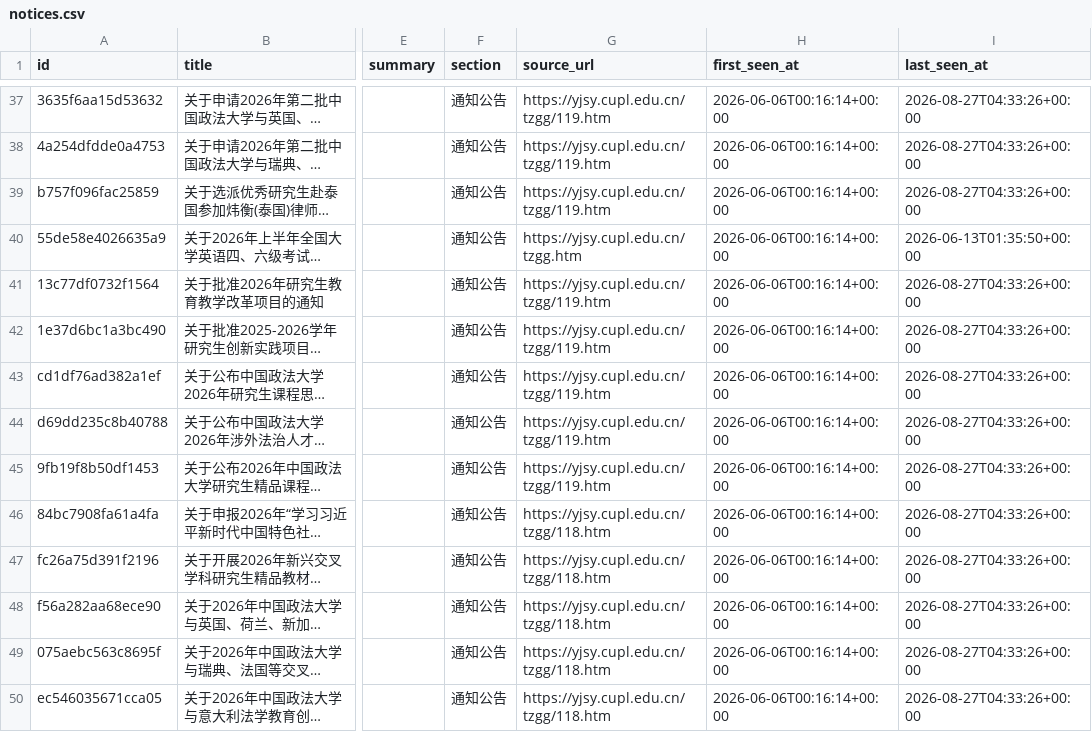
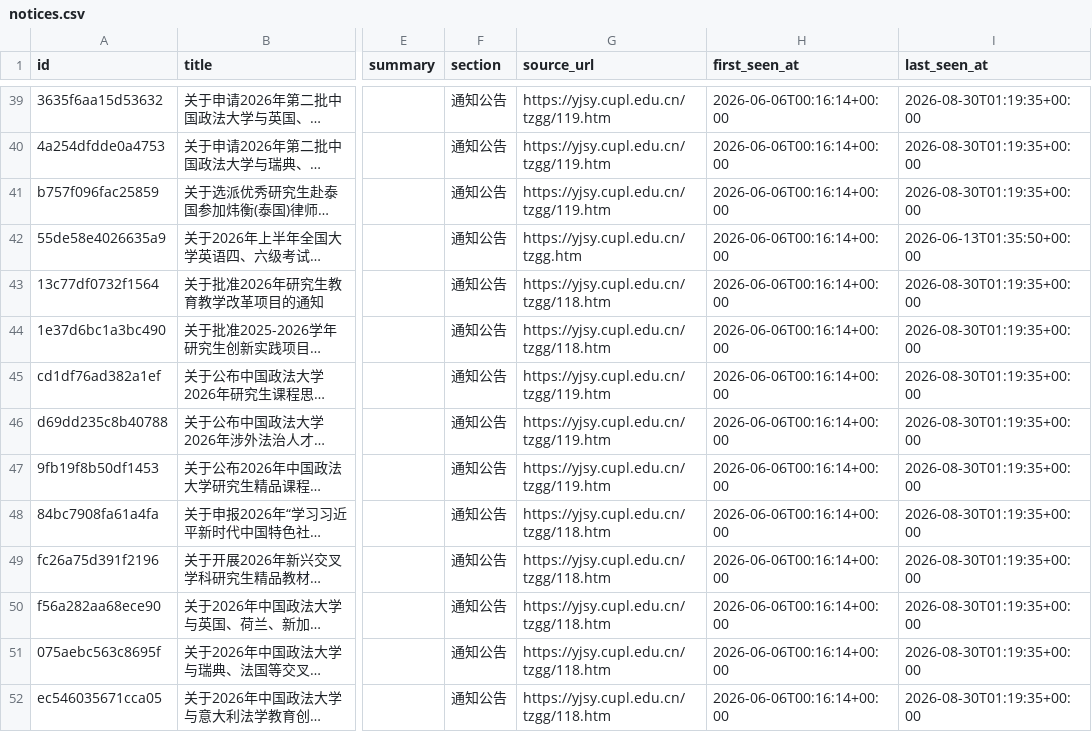
Before and after one commit to houdemingfagewuzhigong/cupl-yjsy-notice-watch, a CSV file: data/notices.csv, drawn as a sheet; only a part is shown, gaps mark what is left out; long unchanged cells end in …; addresses are those after the commit; the diff covers the shown part only; the diff names each change by its address in the sheet, - before the commit and + after, or states it on an @@ line.

```diff
--- a/data/notices.csv
+++ b/data/notices.csv
-I39:I41 (last_seen_at): 2026-08-27T04:33:26+00:00
+I39:I41 (last_seen_at): 2026-08-30T01:19:35+00:00
-G43:G44 (source_url): https://yjsy.cupl.edu.cn/tzgg/119.htm
+G43:G44 (source_url): https://yjsy.cupl.edu.cn/tzgg/118.htm
-I43:I52 (last_seen_at): 2026-08-27T04:33:26+00:00
+I43:I52 (last_seen_at): 2026-08-30T01:19:35+00:00
```
Also changed, not shown: 2 added rows and 47 edited cells elsewhere in this file, 2 other files.
